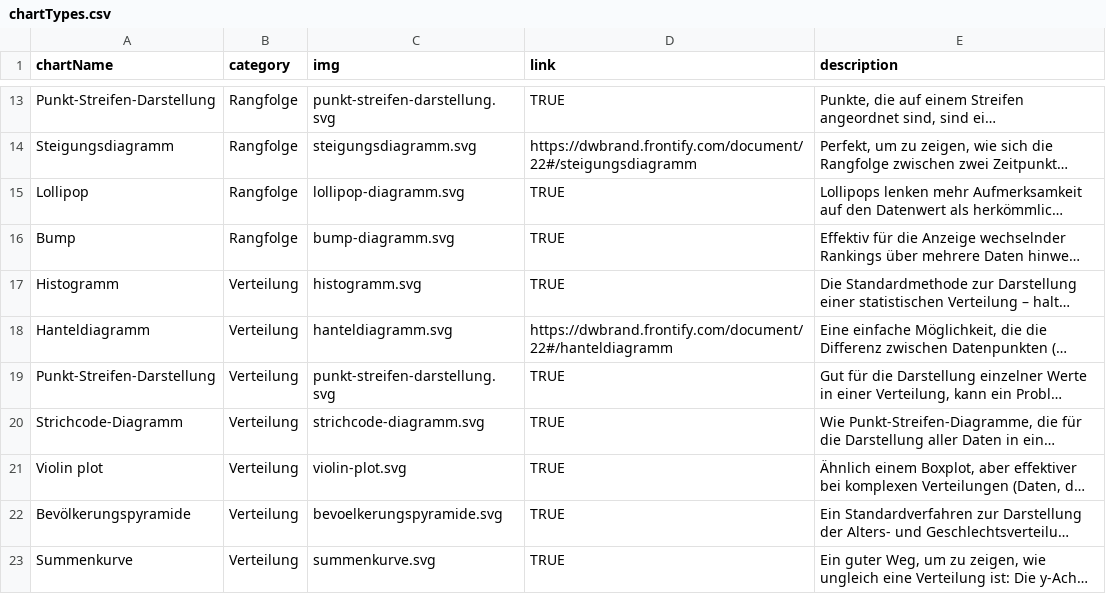
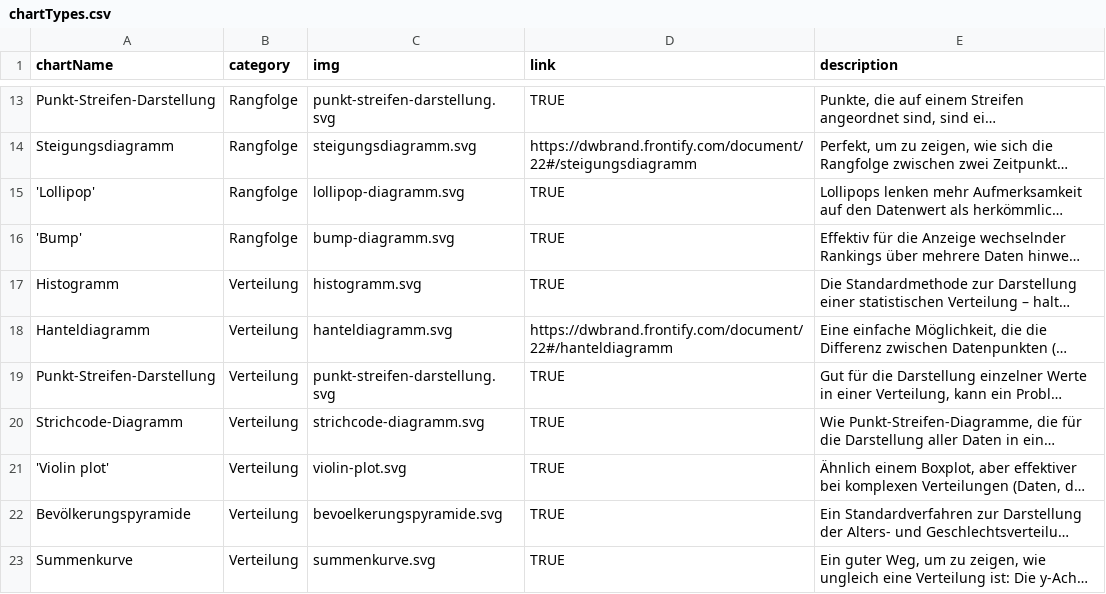
Before and after one commit to Eikeik/Gestalten_mit_Daten, a CSV file: chartTypes.csv, drawn as a sheet; only a part is shown, gaps mark what is left out; long unchanged cells end in …; the diff names each change by its address in the sheet, - before the commit and + after, or states it on an @@ line.

Commit message:
Namen in Anführungsstrichen
Lollipopp, Bumb

```diff
--- a/chartTypes.csv
+++ b/chartTypes.csv
-A15 (chartName): Lollipop
+A15 (chartName): 'Lollipop'
-A16 (chartName): Bump
+A16 (chartName): 'Bump'
-A21 (chartName): Violin plot
+A21 (chartName): 'Violin plot'
```
